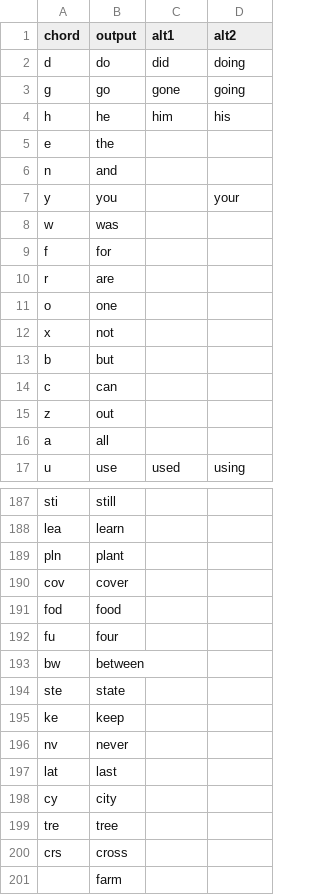
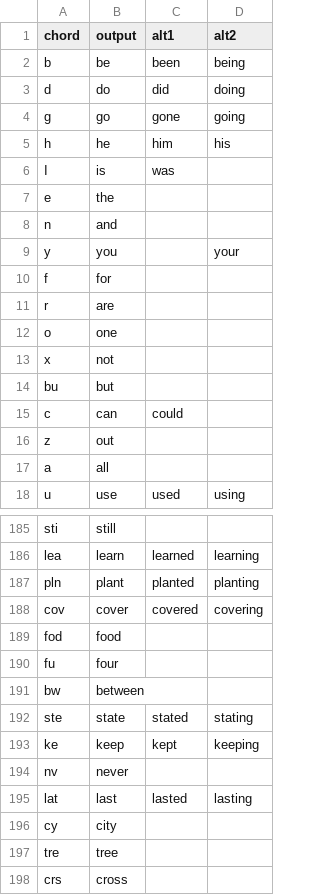
Before and after one commit to dlip/nixconfig, a TSV file: briefs/briefs-canary.tsv, drawn as a sheet; only a part is shown, gaps mark what is left out; the shorter side is filled out with more unchanged rows; removed rows and columns are numbered as before the commit, all else as after; the diff covers the shown part only; the diff names each change by its address in the sheet, - before the commit and + after, or states it on an @@ line.

```diff
--- a/briefs/briefs-canary.tsv
+++ b/briefs/briefs-canary.tsv
+row 2: b | be | been | being
+row 6: I | is | was
-row 8: w | was
-A14 (chord): b
+A14 (chord): bu
-C15 (alt1): (empty)
+C15 (alt1): could
-C186 (alt1): (empty)
+C186 (alt1): learned
-D186 (alt2): (empty)
+D186 (alt2): learning
-C187 (alt1): (empty)
+C187 (alt1): planted
-D187 (alt2): (empty)
+D187 (alt2): planting
-C188 (alt1): (empty)
+C188 (alt1): covered
-D188 (alt2): (empty)
+D188 (alt2): covering
-C192 (alt1): (empty)
+C192 (alt1): stated
-D192 (alt2): (empty)
+D192 (alt2): stating
-C193 (alt1): (empty)
+C193 (alt1): kept
-D193 (alt2): (empty)
+D193 (alt2): keeping
-C195 (alt1): (empty)
+C195 (alt1): lasted
-D195 (alt2): (empty)
+D195 (alt2): lasting
```
Also changed, not shown: 1 added row, 5 removed rows and 65 edited cells elsewhere in this file.
